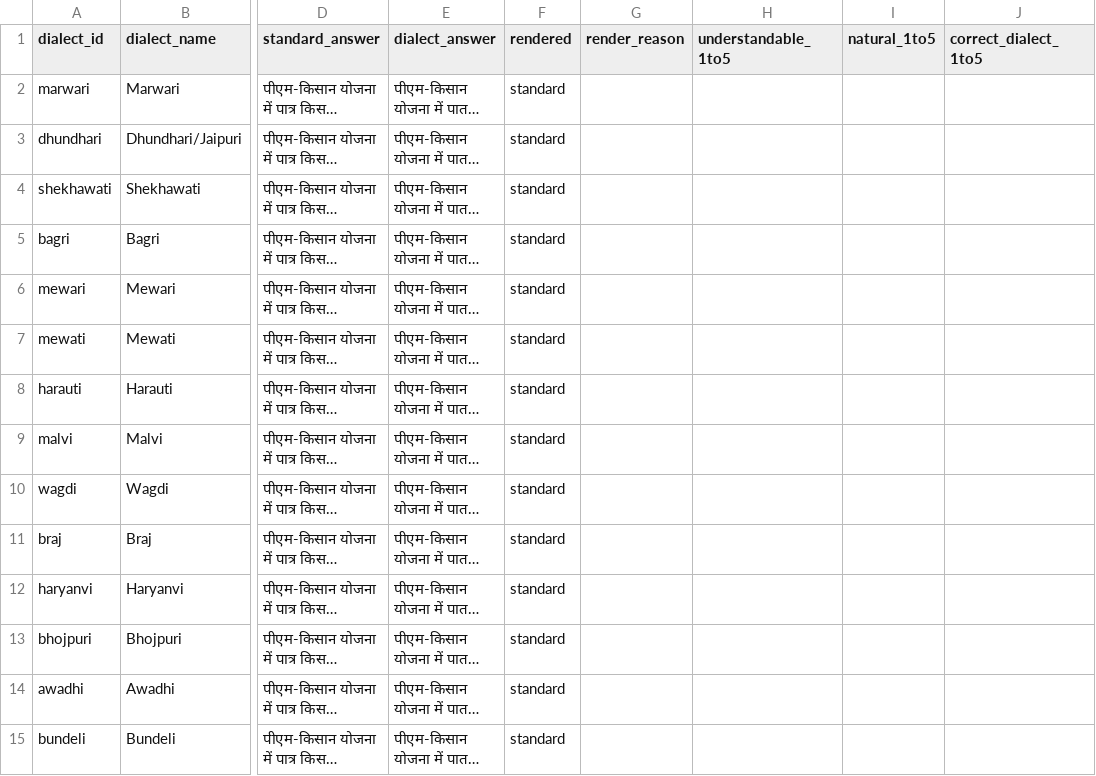
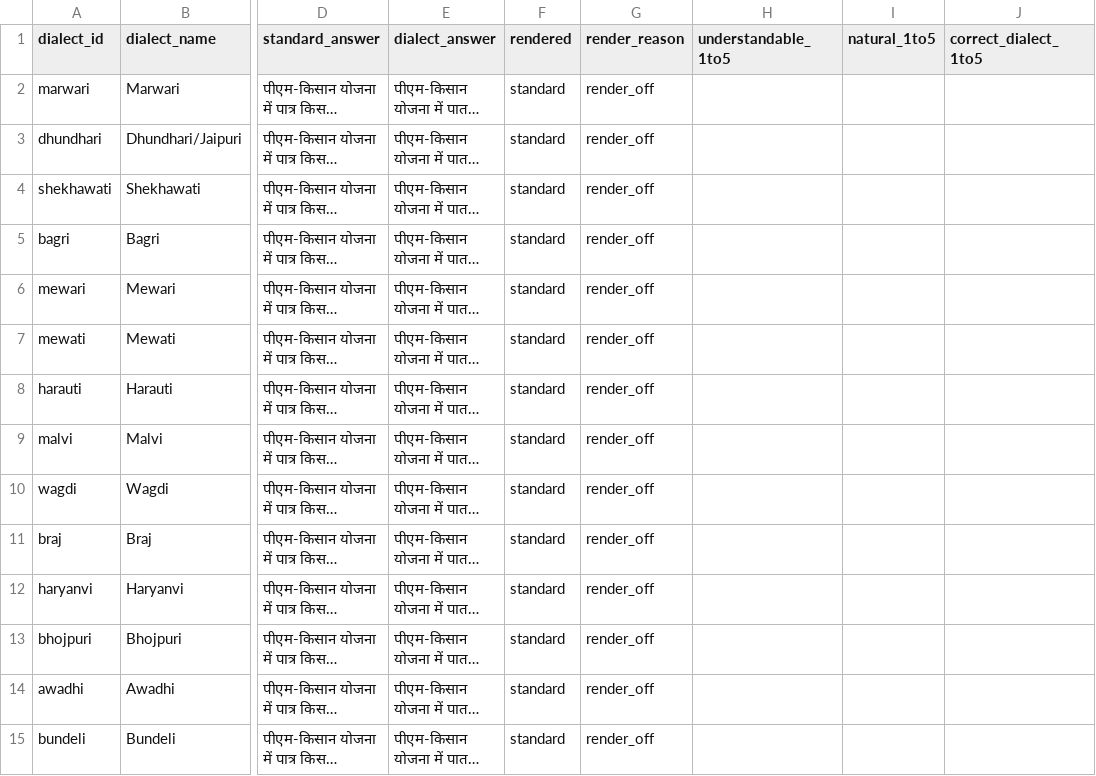
Before and after one commit to mitarthpathak/gram-saathi, a CSV file: eval/review/dialect-review.csv, drawn as a sheet; only a part is shown, gaps mark what is left out; long unchanged cells end in …; the diff names each change by its address in the sheet, - before the commit and + after, or states it on an @@ line.

```diff
--- a/eval/review/dialect-review.csv
+++ b/eval/review/dialect-review.csv
-G2:G15 (render_reason): (empty)
+G2:G15 (render_reason): render_off
```
Also changed, not shown: 8 other files.
